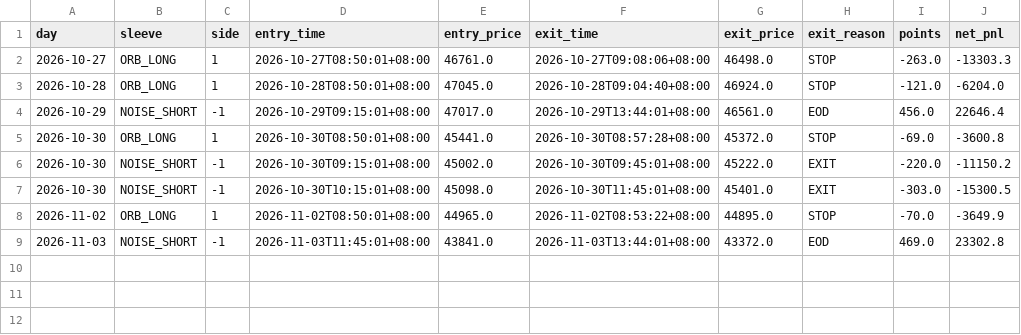
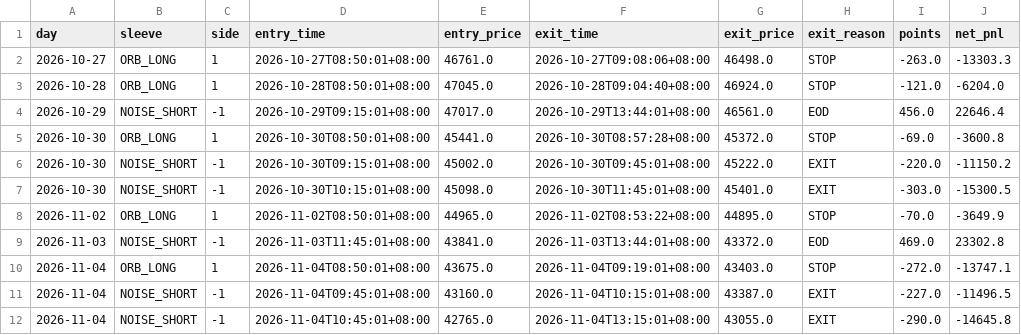
Before and after one commit to alexktchen/twquant, a CSV file: research/momentum_scalping/paper/ledger.csv, drawn as a sheet; the diff names each change by its address in the sheet, - before the commit and + after, or states it on an @@ line.

```diff
--- a/research/momentum_scalping/paper/ledger.csv
+++ b/research/momentum_scalping/paper/ledger.csv
+row 10: 2026-11-04 | ORB_LONG | 1 | 2026-11-04T08:50:01+08:00 | 43675.0 | 2026-11-04T09:19:01+08:00 | 43403.0 | STOP | -272.0 | -13747.1
+row 11: 2026-11-04 | NOISE_SHORT | -1 | 2026-11-04T09:45:01+08:00 | 43160.0 | 2026-11-04T10:15:01+08:00 | 43387.0 | EXIT | -227.0 | -11496.5
+row 12: 2026-11-04 | NOISE_SHORT | -1 | 2026-11-04T10:45:01+08:00 | 42765.0 | 2026-11-04T13:15:01+08:00 | 43055.0 | EXIT | -290.0 | -14645.8
```
Also changed, not shown: 1 other file.
